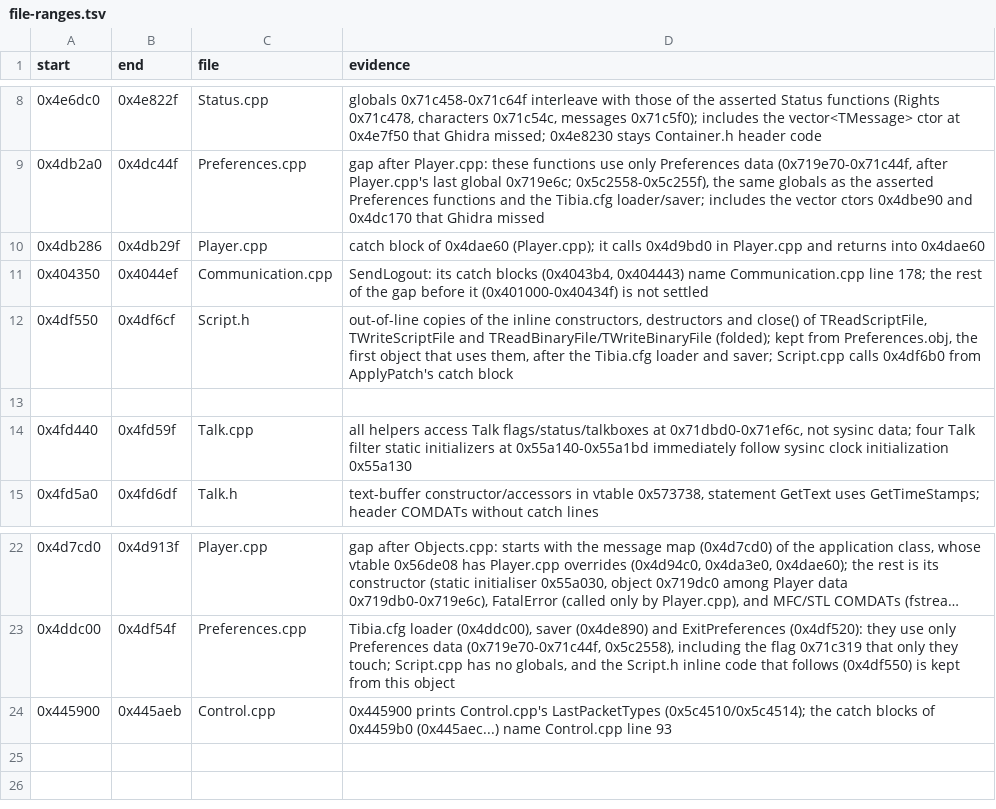
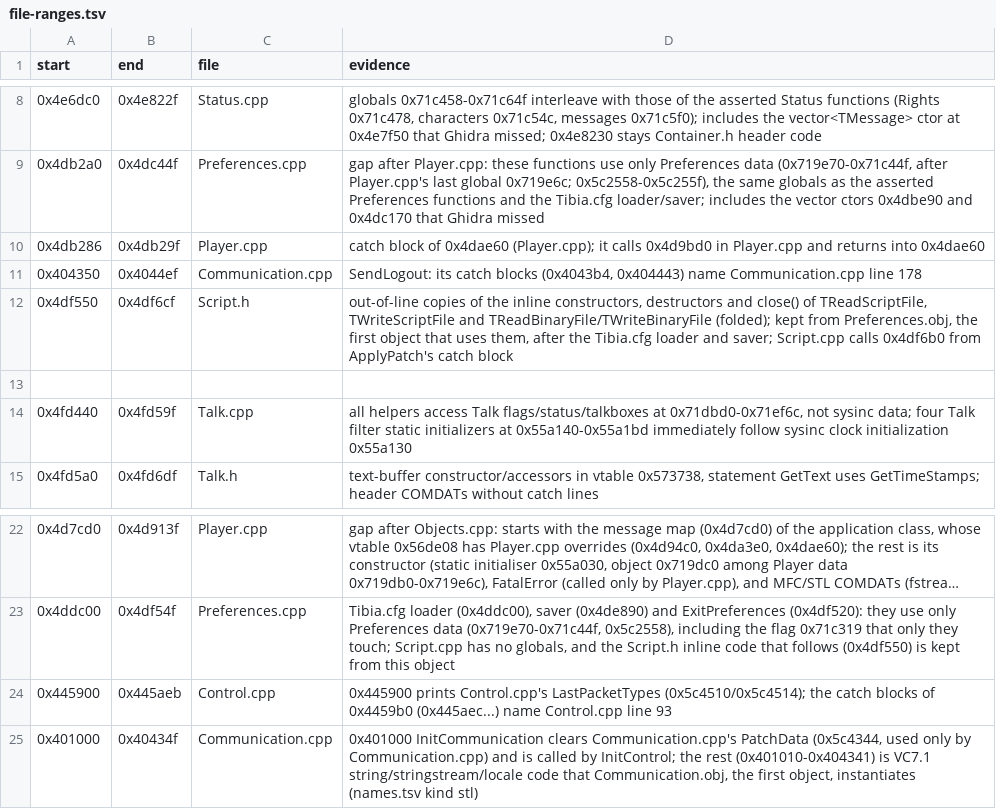
Before and after one commit to Coldensjo/Patella, a TSV file: file-ranges.tsv, drawn as a sheet; only a part is shown, gaps mark what is left out; long unchanged cells end in ….

```diff
--- a/file-ranges.tsv
+++ b/file-ranges.tsv
@@ -10,3 +10,3 @@ start	end	file	evidence
 0x4db286	0x4db29f	Player.cpp	catch block of 0x4dae60 (Player.cpp); it calls 0x4d9bd0 in Player.cpp and returns into 0x4dae60
-0x404350	0x4044ef	Communication.cpp	SendLogout: its catch blocks (0x4043b4, 0x404443) name Communication.cpp line 178; the rest of the gap before it (0x401000-0x40434f) is not settled
+0x404350	0x4044ef	Communication.cpp	SendLogout: its catch blocks (0x4043b4, 0x404443) name Communication.cpp line 178
 0x4df550	0x4df6cf	Script.h	out-of-line copies of the inline constructors, destructors and close() of TReadScriptFile, TWriteScriptFile and TReadBinaryFile/TWriteBinaryFile (folded); kept from Preferences.obj, the first object that uses them, after the Tibia.cfg loader and saver; Script.cpp calls 0x4df6b0 from ApplyPatch's catch block
@@ -24 +24,2 @@ start	end	file	evidence
 0x445900	0x445aeb	Control.cpp	0x445900 prints Control.cpp's LastPacketTypes (0x5c4510/0x5c4514); the catch blocks of 0x4459b0 (0x445aec...) name Control.cpp line 93
+0x401000	0x40434f	Communication.cpp	0x401000 InitCommunication clears Communication.cpp's PatchData (0x5c4344, used only by Communication.cpp) and is called by InitControl; the rest (0x401010-0x404341) is VC7.1 string/stringstream/locale code that Communication.obj, the first object, instantiates (names.tsv kind stl)
```
Also changed, not shown: 9 other files.
